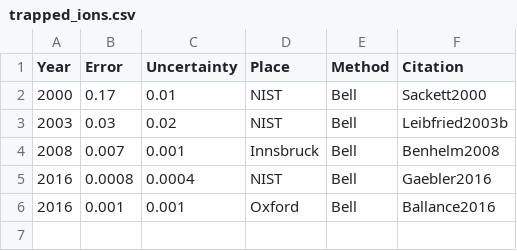
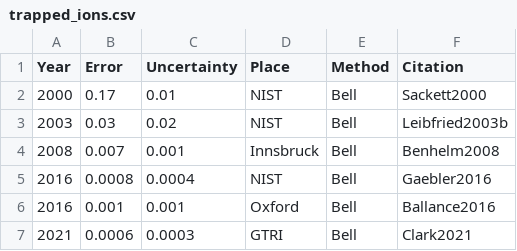
Before and after one commit to m-malinowski/quantum-benchmarks, a CSV file: entanglement_fidelities/data/trapped_ions.csv, drawn as a sheet.

Commit message:
add new data, extend xrange

```diff
--- a/entanglement_fidelities/data/trapped_ions.csv
+++ b/entanglement_fidelities/data/trapped_ions.csv
@@ -6 +6,2 @@ Year,Error,Uncertainty,Place,Method,Citation
 2016,0.001,0.001,Oxford,Bell,Ballance2016
+2021,0.0006,0.0003,GTRI,Bell,Clark2021
```
Also changed, not shown: 8 other files.
